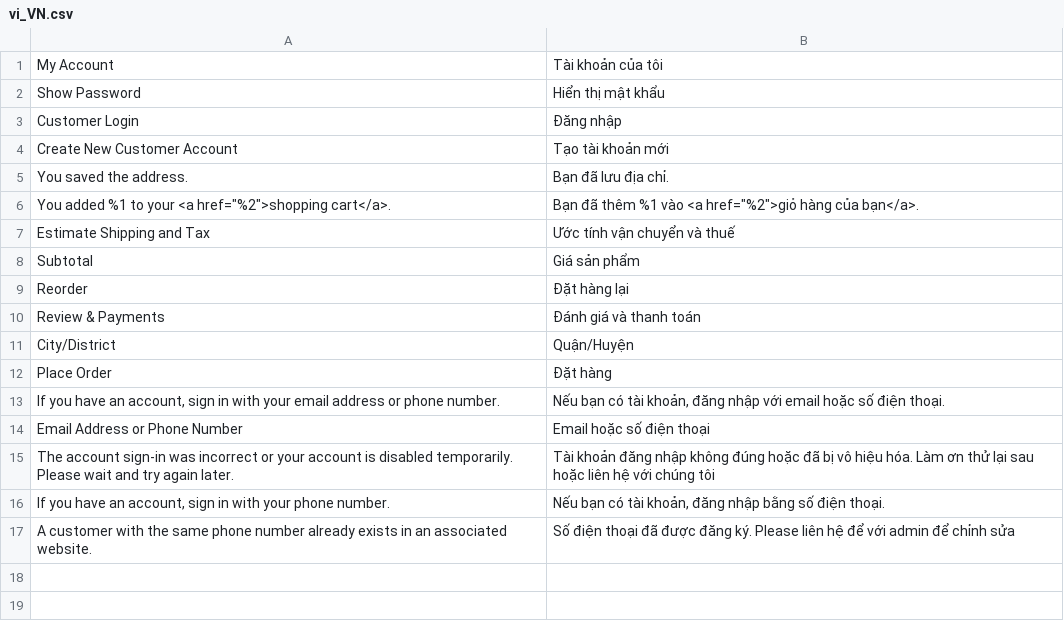
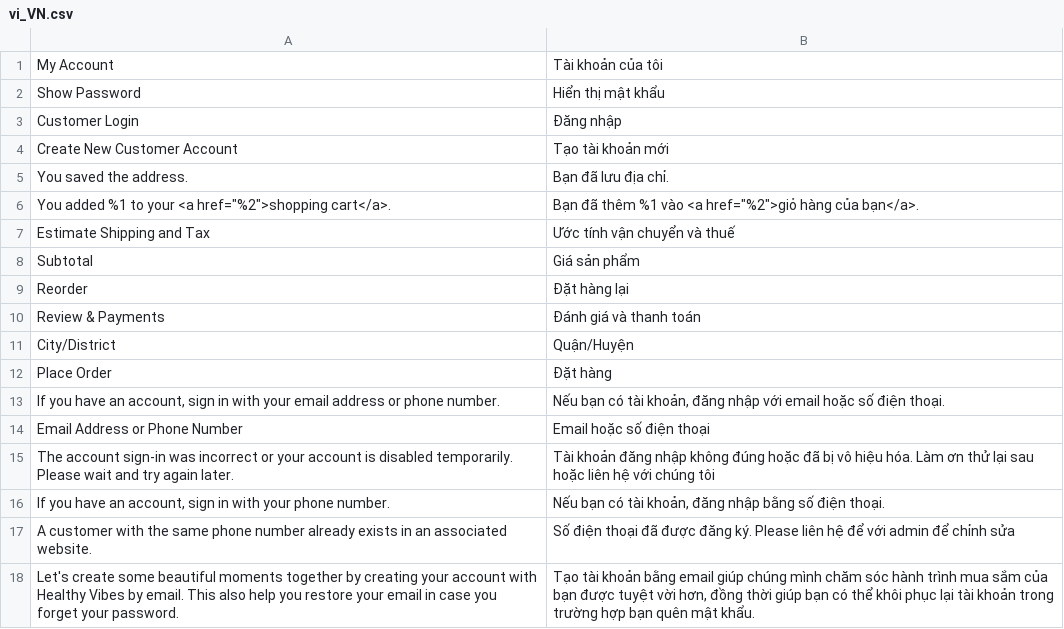
Before and after one commit to ncbinh21/dtk-healthyvibes, a CSV file: app/design/frontend/Solwin/freego/i18n/vi_VN.csv, drawn as a sheet.

Commit message:
DTK-10 translate email notification

```diff
--- a/app/design/frontend/Solwin/freego/i18n/vi_VN.csv
+++ b/app/design/frontend/Solwin/freego/i18n/vi_VN.csv
@@ -17 +17,2 @@
 "A customer with the same phone number already exists in an associated website.","Số điện thoại đã được đăng ký. Please liên hệ để với admin để chỉnh sửa"
+"Let's create some beautiful moments together by creating your account with Healthy Vibes by email. This also help you restore your email in case you forget your password.","Tạo tài khoản bằng email giúp chúng mình chăm sóc hành trình mua sắm của bạn được tuyệt vời hơn, đồng thời giúp bạn có thể khôi phục lại tài khoản trong trường hợp bạn quên mật khẩu."
```
